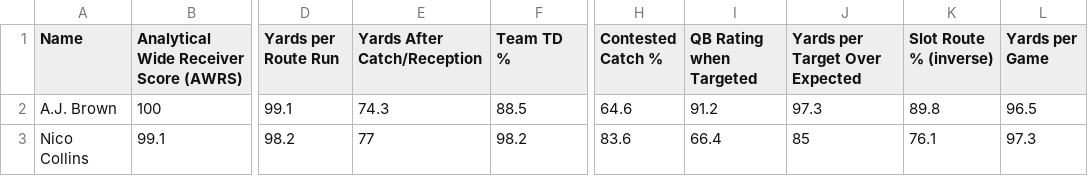
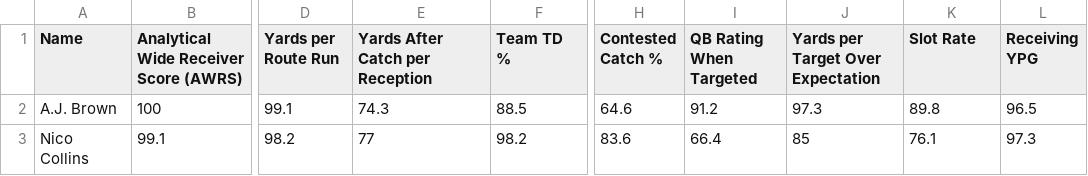
Before and after one commit to PJakeCar120/nfl-site, a CSV file: public/assets/WRScoreResults2024.csv, drawn as a sheet; only a part is shown, gaps mark what is left out; the diff names each change by its address in the sheet, - before the commit and + after, or states it on an @@ line.

```diff
--- a/public/assets/WRScoreResults2024.csv
+++ b/public/assets/WRScoreResults2024.csv
-E1: Yards After Catch/Reception
+E1: Yards After Catch per Reception
-I1: QB Rating when Targeted
+I1: QB Rating When Targeted
-J1: Yards per Target Over Expected
+J1: Yards per Target Over Expectation
-K1: Slot Route % (inverse)
+K1: Slot Rate
-L1: Yards per Game
+L1: Receiving YPG
```
Also changed, not shown: public/assets/WRScoreResults2021.csv, public/assets/WRScoreResults2022.csv, 6 other files.
